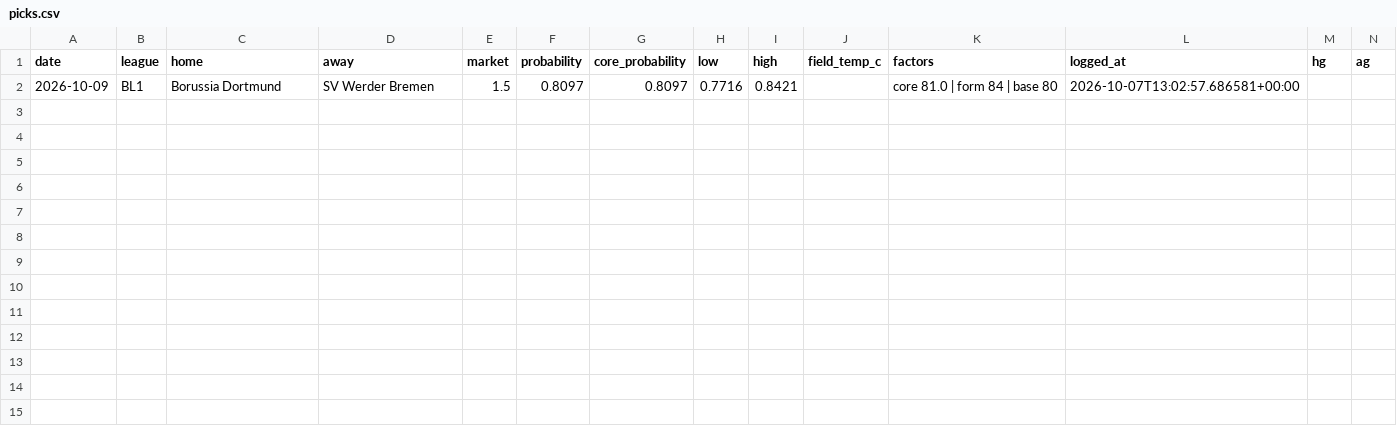
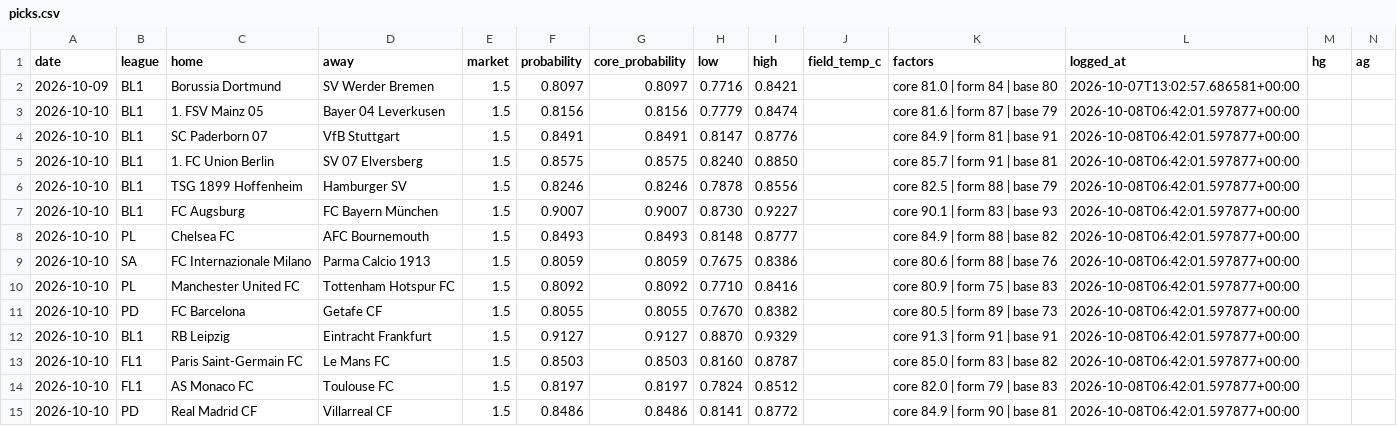
Before and after one commit to AgainBuilds/BARBADOX-MODEL, a CSV file: picks.csv, drawn as a sheet; only a part is shown; rows hold the shown columns only; the diff names each change by its address in the sheet, - before the commit and + after, or states it on an @@ line.

```diff
--- a/picks.csv
+++ b/picks.csv
+row 3: 2026-10-10 | BL1 | 1. FSV Mainz 05 | Bayer 04 Leverkusen | 1.5 | 0.8156 | 0.8156 | 0.7779 | 0.8474 |  | core 81.6 | form 87 | base 79 | 2026-10-08T06:42:01.597877+00:00
+row 4: 2026-10-10 | BL1 | SC Paderborn 07 | VfB Stuttgart | 1.5 | 0.8491 | 0.8491 | 0.8147 | 0.8776 |  | core 84.9 | form 81 | base 91 | 2026-10-08T06:42:01.597877+00:00
+row 5: 2026-10-10 | BL1 | 1. FC Union Berlin | SV 07 Elversberg | 1.5 | 0.8575 | 0.8575 | 0.8240 | 0.8850 |  | core 85.7 | form 91 | base 81 | 2026-10-08T06:42:01.597877+00:00
+row 6: 2026-10-10 | BL1 | TSG 1899 Hoffenheim | Hamburger SV | 1.5 | 0.8246 | 0.8246 | 0.7878 | 0.8556 |  | core 82.5 | form 88 | base 79 | 2026-10-08T06:42:01.597877+00:00
+row 7: 2026-10-10 | BL1 | FC Augsburg | FC Bayern München | 1.5 | 0.9007 | 0.9007 | 0.8730 | 0.9227 |  | core 90.1 | form 83 | base 93 | 2026-10-08T06:42:01.597877+00:00
+row 8: 2026-10-10 | PL | Chelsea FC | AFC Bournemouth | 1.5 | 0.8493 | 0.8493 | 0.8148 | 0.8777 |  | core 84.9 | form 88 | base 82 | 2026-10-08T06:42:01.597877+00:00
+row 9: 2026-10-10 | SA | FC Internazionale Milano | Parma Calcio 1913 | 1.5 | 0.8059 | 0.8059 | 0.7675 | 0.8386 |  | core 80.6 | form 88 | base 76 | 2026-10-08T06:42:01.597877+00:00
+row 10: 2026-10-10 | PL | Manchester United FC | Tottenham Hotspur FC | 1.5 | 0.8092 | 0.8092 | 0.7710 | 0.8416 |  | core 80.9 | form 75 | base 83 | 2026-10-08T06:42:01.597877+00:00
+row 11: 2026-10-10 | PD | FC Barcelona | Getafe CF | 1.5 | 0.8055 | 0.8055 | 0.7670 | 0.8382 |  | core 80.5 | form 89 | base 73 | 2026-10-08T06:42:01.597877+00:00
+row 12: 2026-10-10 | BL1 | RB Leipzig | Eintracht Frankfurt | 1.5 | 0.9127 | 0.9127 | 0.8870 | 0.9329 |  | core 91.3 | form 91 | base 91 | 2026-10-08T06:42:01.597877+00:00
+row 13: 2026-10-10 | FL1 | Paris Saint-Germain FC | Le Mans FC | 1.5 | 0.8503 | 0.8503 | 0.8160 | 0.8787 |  | core 85.0 | form 83 | base 82 | 2026-10-08T06:42:01.597877+00:00
+row 14: 2026-10-10 | FL1 | AS Monaco FC | Toulouse FC | 1.5 | 0.8197 | 0.8197 | 0.7824 | 0.8512 |  | core 82.0 | form 79 | base 83 | 2026-10-08T06:42:01.597877+00:00
+row 15: 2026-10-10 | PD | Real Madrid CF | Villarreal CF | 1.5 | 0.8486 | 0.8486 | 0.8141 | 0.8772 |  | core 84.9 | form 90 | base 81 | 2026-10-08T06:42:01.597877+00:00
```
Also changed, not shown: context.csv, 1 other file.
